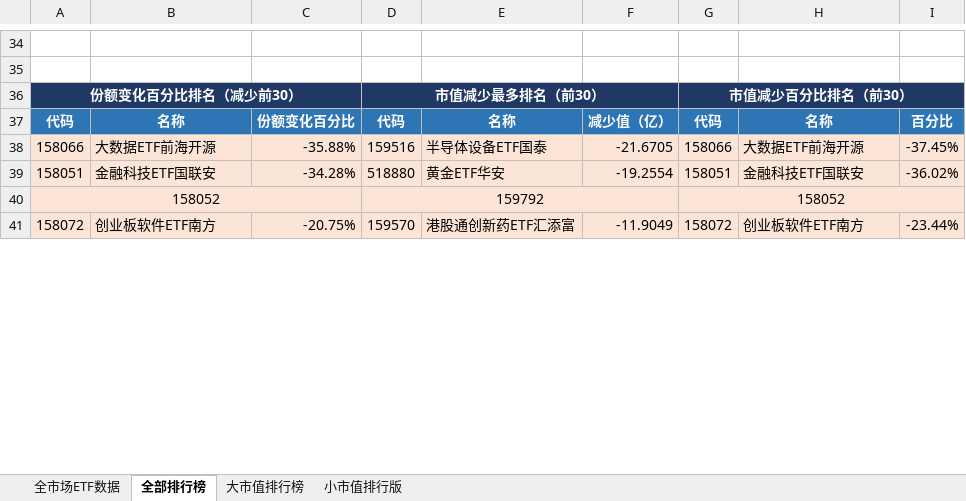
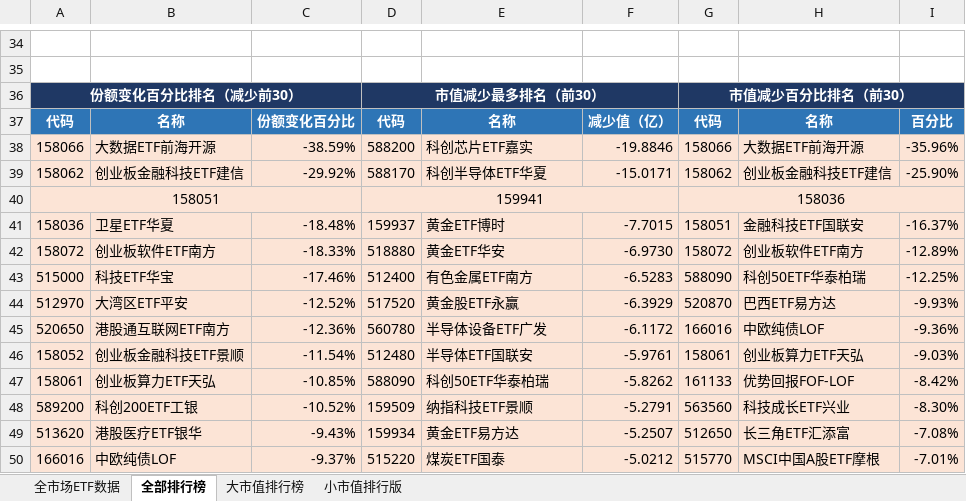
Before and after one commit to dagoushi003/dagoushi003.github.io, an Excel workbook: assets/posts/全市场数据分析表02.xlsx, sheet 全部排行榜, drawn as a sheet; only a part is shown, gaps mark what is left out; values as stored, in another font and other column widths than the file's, no borders; removed rows and columns are numbered as before the commit, all else as after; the diff covers the shown part only; the diff names each change by its address in the sheet, - before the commit and + after, or states it on an @@ line.

```diff
--- a/assets/posts/全市场数据分析表02.xlsx (sheet 全部排行榜)
+++ b/assets/posts/全市场数据分析表02.xlsx (sheet 全部排行榜)
-C38: -35.88%
+C38: -38.59%
-D38: 159516
+D38: 588200
-E38: 半导体设备ETF国泰
+E38: 科创芯片ETF嘉实
-F38: -21.6705
+F38: -19.8846
-I38: -37.45%
+I38: -35.96%
+row 39: 158062 | 创业板金融科技ETF建信 | -29.92% | 588170 | 科创半导体ETF华夏 | -15.0171 | 158062 | 创业板金融科技ETF建信 | -25.90%
+A40:C40 merged
-B40: 金融科技ETF国联安
+B40: (empty)
-C40: -34.28%
+C40: (empty)
-D40: 518880
+D40: 159941
+D40:F40 merged
-E40: 黄金ETF华安
+E40: (empty)
-F40: -19.2554
+F40: (empty)
-G40: 158051
+G40: 158036
+G40:I40 merged
-H40: 金融科技ETF国联安
+H40: (empty)
-I40: -36.02%
+I40: (empty)
-row 40: 158052 |  |  | 159792 |  |  | 158052
+row 41: 158036 | 卫星ETF华夏 | -18.48% | 159937 | 黄金ETF博时 | -7.7015 | 158051 | 金融科技ETF国联安 | -16.37%
-C42: -20.75%
+C42: -18.33%
-D42: 159570
+D42: 518880
-E42: 港股通创新药ETF汇添富
+E42: 黄金ETF华安
-F42: -11.9049
+F42: -6.9730
-I42: -23.44%
+I42: -12.89%
+row 43: 515000 | 科技ETF华宝 | -17.46% | 512400 | 有色金属ETF南方 | -6.5283 | 588090 | 科创50ETF华泰柏瑞 | -12.25%
+row 44: 512970 | 大湾区ETF平安 | -12.52% | 517520 | 黄金股ETF永赢 | -6.3929 | 520870 | 巴西ETF易方达 | -9.93%
+row 45: 520650 | 港股通互联网ETF南方 | -12.36% | 560780 | 半导体设备ETF广发 | -6.1172 | 166016 | 中欧纯债LOF | -9.36%
+row 46: 158052 | 创业板金融科技ETF景顺 | -11.54% | 512480 | 半导体ETF国联安 | -5.9761 | 158061 | 创业板算力ETF天弘 | -9.03%
+row 47: 158061 | 创业板算力ETF天弘 | -10.85% | 588090 | 科创50ETF华泰柏瑞 | -5.8262 | 161133 | 优势回报FOF-LOF | -8.42%
+row 48: 589200 | 科创200ETF工银 | -10.52% | 159509 | 纳指科技ETF景顺 | -5.2791 | 563560 | 科技成长ETF兴业 | -8.30%
+row 49: 513620 | 港股医疗ETF银华 | -9.43% | 159934 | 黄金ETF易方达 | -5.2507 | 512650 | 长三角ETF汇添富 | -7.08%
+row 50: 166016 | 中欧纯债LOF | -9.37% | 515220 | 煤炭ETF国泰 | -5.0212 | 515770 | MSCI中国A股ETF摩根 | -7.01%
```
Also changed, not shown: 45 added rows, 54 removed rows and 15 edited cells elsewhere in this sheet, sheet 全市场ETF数据, sheet 小市值排行版, sheet 大市值排行榜.
